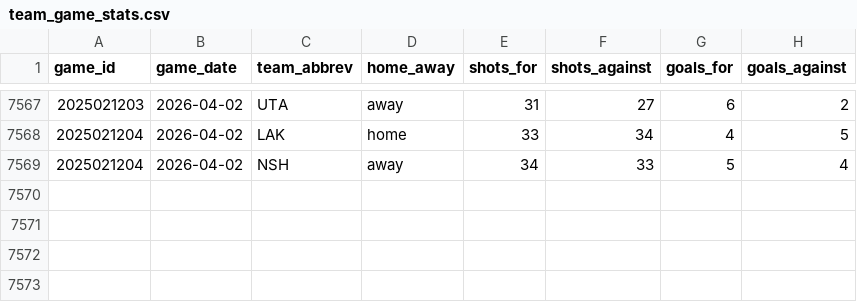
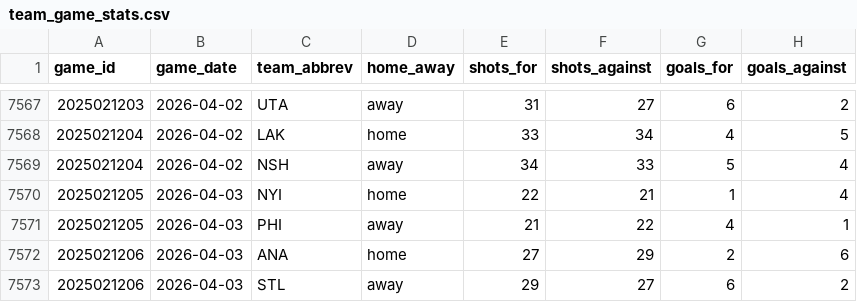
Before and after one commit to naustin1117/oddsAnalyzer, a CSV file: data/team_game_stats.csv, drawn as a sheet; only a part is shown, gaps mark what is left out; the diff names each change by its address in the sheet, - before the commit and + after, or states it on an @@ line.

```diff
--- a/data/team_game_stats.csv
+++ b/data/team_game_stats.csv
+row 7570: 2025021205 | 2026-04-03 | NYI | home | 22 | 21 | 1 | 4
+row 7571: 2025021205 | 2026-04-03 | PHI | away | 21 | 22 | 4 | 1
+row 7572: 2025021206 | 2026-04-03 | ANA | home | 27 | 29 | 2 | 6
+row 7573: 2025021206 | 2026-04-03 | STL | away | 29 | 27 | 6 | 2
```
Also changed, not shown: 3 other files.
